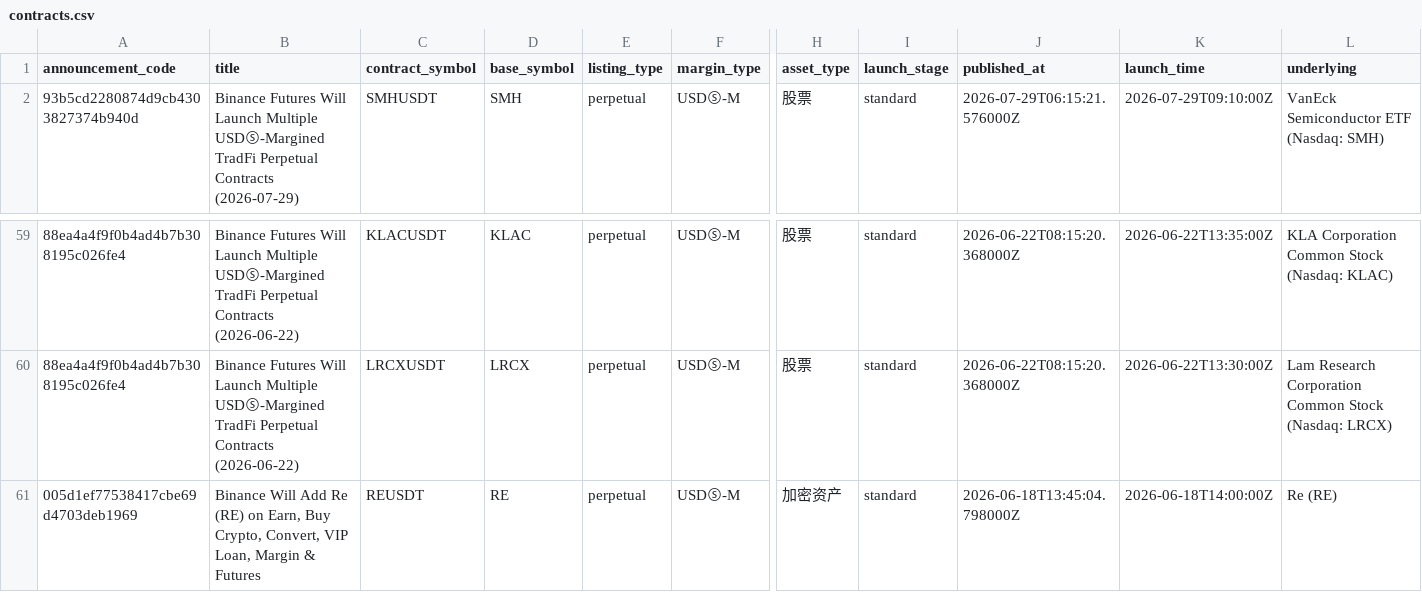
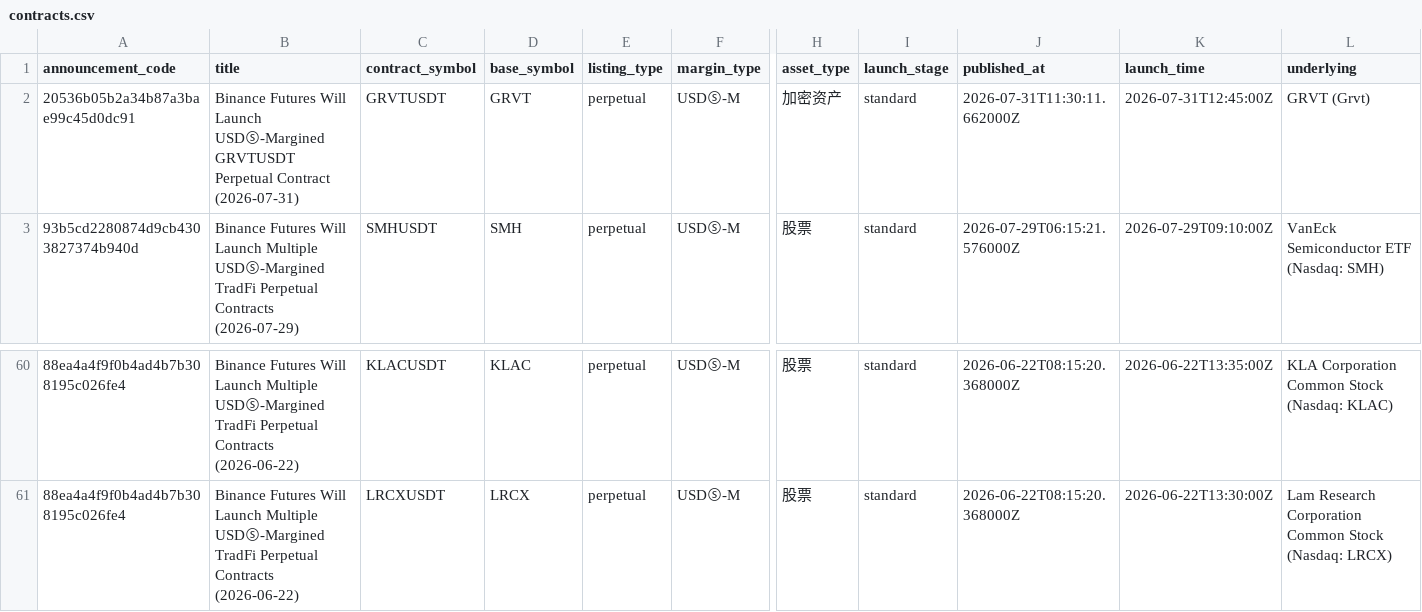
Before and after one commit to ZhangDapao370/binance-spot-leads-public, a CSV file: data/contracts.csv, drawn as a sheet; only a part is shown, gaps mark what is left out; removed rows and columns are numbered as before the commit, all else as after; rows hold the shown columns only; the diff names each change by its address in the sheet, - before the commit and + after, or states it on an @@ line.

```diff
--- a/data/contracts.csv
+++ b/data/contracts.csv
+row 2: 20536b05b2a34b87a3bae99c45d0dc91 | Binance Futures Will Launch USDⓈ-Margined GRVTUSDT Perpetual Contract (2026-07-31) | GRVTUSDT | GRVT | perpetual | USDⓈ-M | 加密资产 | standard | 2026-07-31T11:30:11.662000Z | 2026-07-31T12:45:00Z | GRVT (Grvt)
-row 61: 005d1ef77538417cbe69d4703deb1969 | Binance Will Add Re (RE) on Earn, Buy Crypto, Convert, VIP Loan, Margin & Futures | REUSDT | RE | perpetual | USDⓈ-M | 加密资产 | standard | 2026-06-18T13:45:04.798000Z | 2026-06-18T14:00:00Z | Re (RE)
```
Also changed, not shown: 3 other files.
